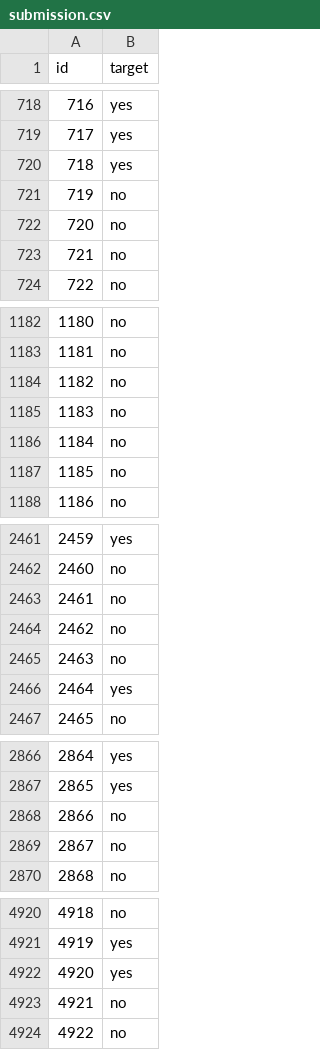
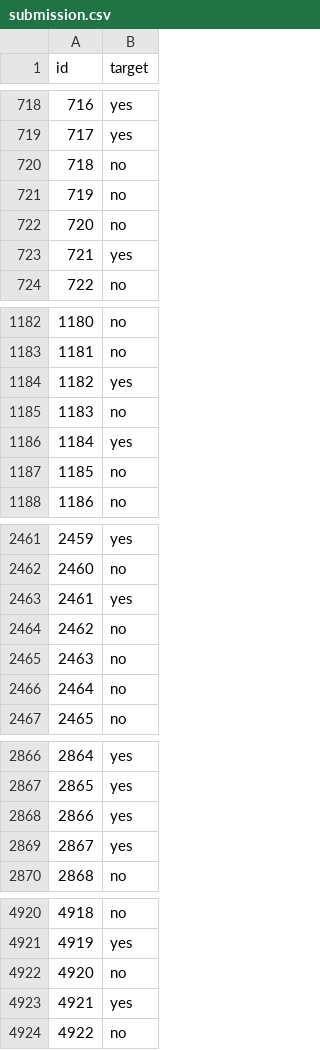
Before and after one commit to jishnukoliyadan/Predicting-the-Success-of-Bank-telemarketing, a CSV file: data/for_submission/submission.csv, drawn as a sheet; only a part is shown, gaps mark what is left out; the diff covers the shown part only.

```diff
--- a/data/for_submission/submission.csv
+++ b/data/for_submission/submission.csv
@@ -719,6 +719,6 @@ id,target
 717,yes
-718,yes
+718,no
 719,no
 720,no
-721,no
+721,yes
 722,no
@@ -1183,5 +1183,5 @@ id,target
 1181,no
-1182,no
+1182,yes
 1183,no
-1184,no
+1184,yes
 1185,no
@@ -2462,6 +2462,6 @@ id,target
 2460,no
-2461,no
+2461,yes
 2462,no
 2463,no
-2464,yes
+2464,no
 2465,no
@@ -2867,4 +2867,4 @@ id,target
 2865,yes
-2866,no
-2867,no
+2866,yes
+2867,yes
 2868,no
@@ -4921,4 +4921,4 @@ id,target
 4919,yes
-4920,yes
-4921,no
+4920,no
+4921,yes
 4922,no
```
Also changed, not shown: 179 edited cells elsewhere in this file, 3 other files.
